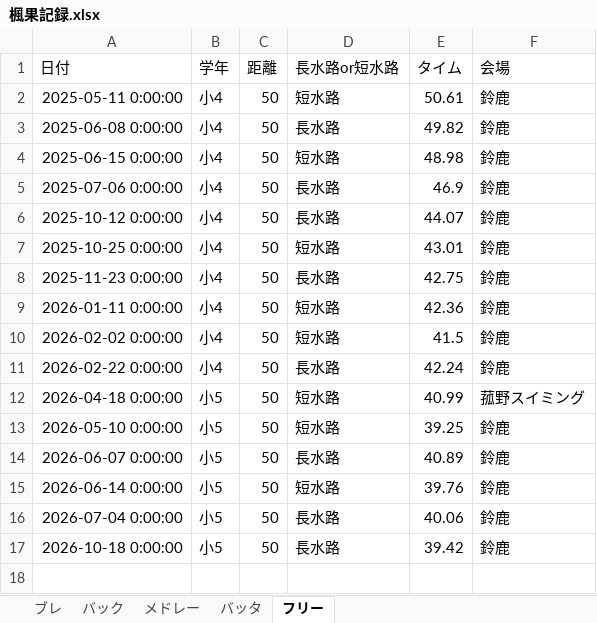
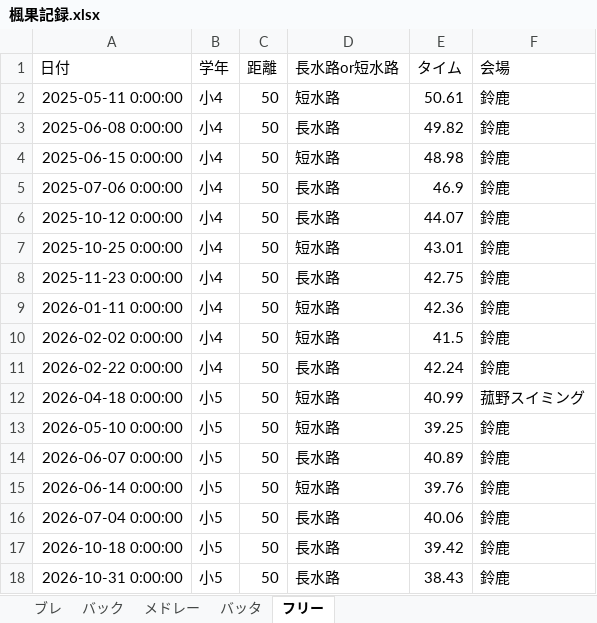
Before and after one commit to shimo2829/fuka-swim, an Excel workbook: 楓果記録.xlsx, sheet フリー, drawn as a sheet; values as stored, in another font and other column widths than the file's, no borders; the diff names each change by its address in the sheet, - before the commit and + after, or states it on an @@ line.

Commit message:
Add record: フリー 50m

```diff
--- a/楓果記録.xlsx (sheet フリー)
+++ b/楓果記録.xlsx (sheet フリー)
+row 18: 2026-10-31 0:00:00 | 小5 | 50 | 長水路 | 38.43 | 鈴鹿
```
